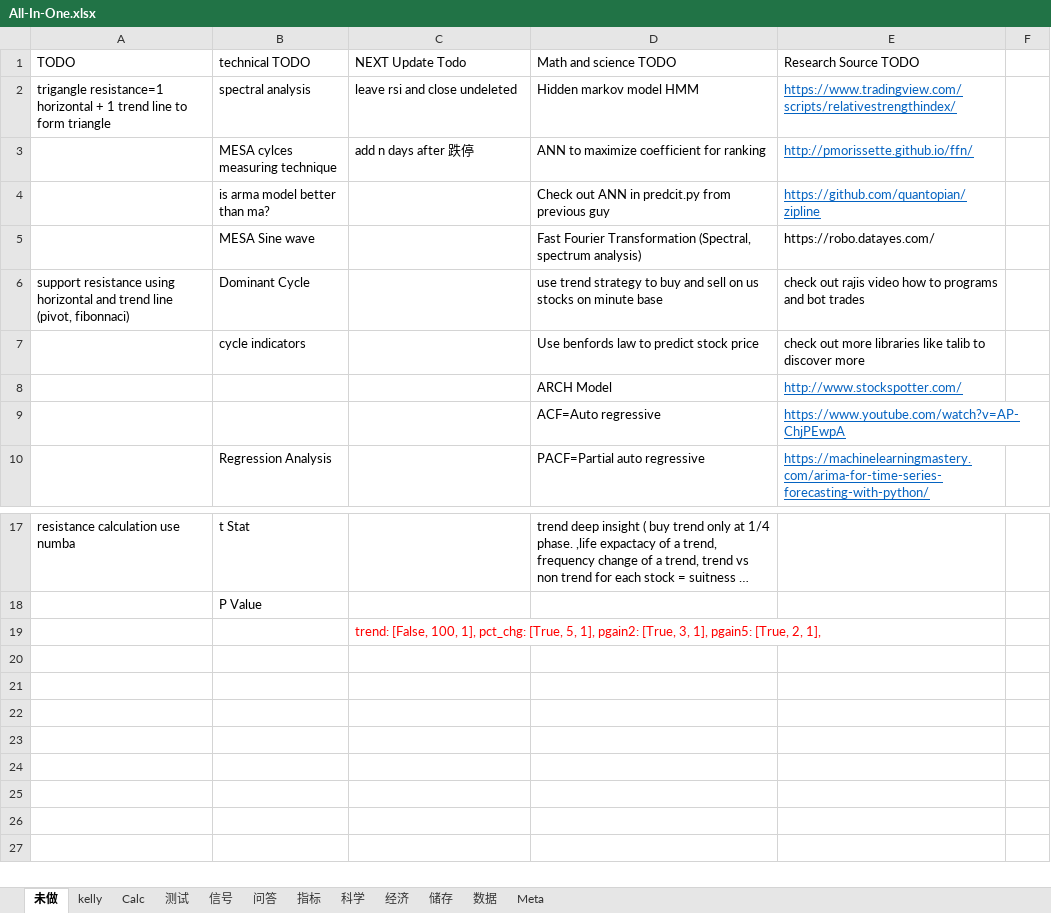
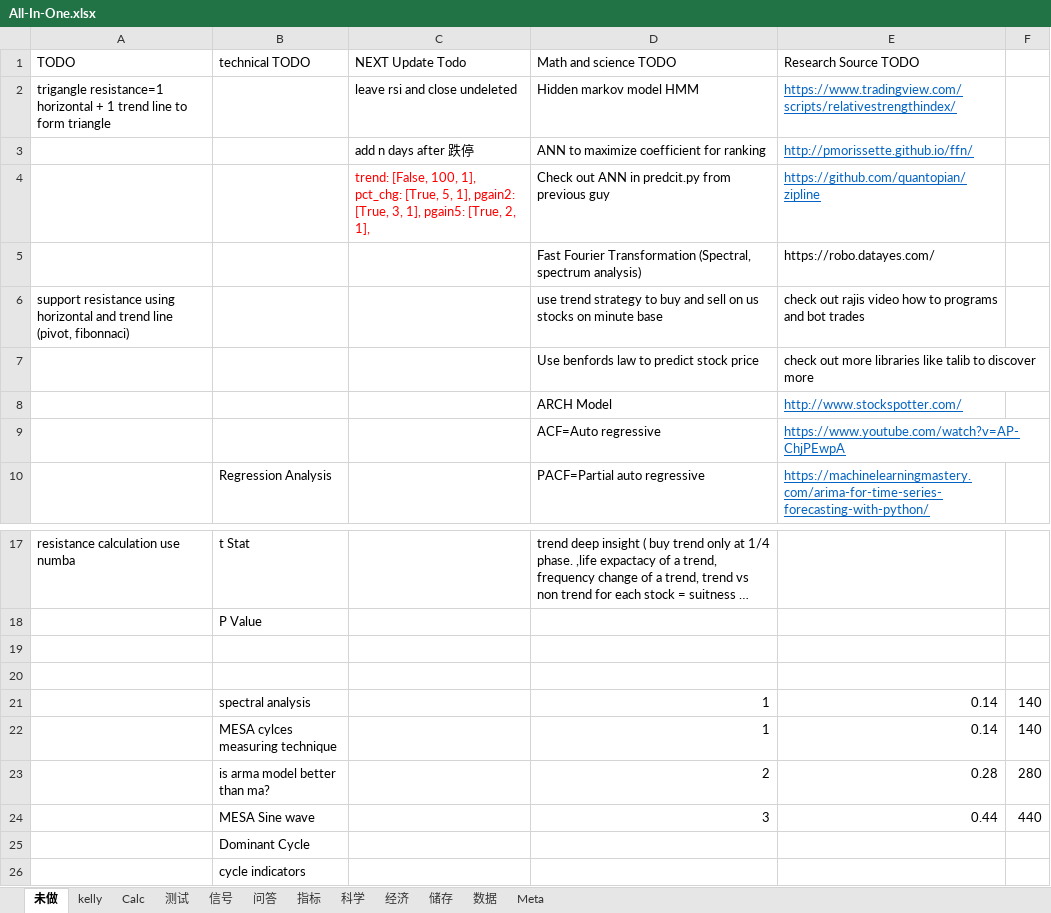
Before and after one commit to webclinic017/Stock-5, an Excel workbook: All-In-One.xlsx, sheet 未做, drawn as a sheet; only a part is shown, gaps mark what is left out; long unchanged cells end in …; values as stored, in another font and other column widths than the file's, no borders; the diff names each change by its address in the sheet, - before the commit and + after, or states it on an @@ line.

```diff
--- a/All-In-One.xlsx (sheet 未做)
+++ b/All-In-One.xlsx (sheet 未做)
-B2 (technical TODO): spectral analysis
+B2 (technical TODO): (empty)
-B3 (technical TODO): MESA cylces measuring technique
+B3 (technical TODO): (empty)
-B4 (technical TODO): is arma model better than ma?
+B4 (technical TODO): (empty)
-C4 (NEXT Update Todo): (empty)
+C4 (NEXT Update Todo): trend: [False, 100, 1], pct_chg: [True, 5, 1], pgain2: [True, 3, 1], pgain5: [True, 2, 1],
-B5 (technical TODO): MESA Sine wave
+B5 (technical TODO): (empty)
-B6 (technical TODO): Dominant Cycle
+B6 (technical TODO): (empty)
-B7 (technical TODO): cycle indicators
+B7 (technical TODO): (empty)
-C19 (NEXT Update Todo): trend: [False, 100, 1], pct_chg: [True, 5, 1], pgain2: [True, 3, 1], pgain5: [True, 2, 1],
+C19 (NEXT Update Todo): (empty)
+row 20: (empty)
+row 21:  | spectral analysis |  | 1 | 0.14 | 140
+row 22:  | MESA cylces measuring technique |  | 1 | 0.14 | 140
+row 23:  | is arma model better than ma? |  | 2 | 0.28 | 280
+row 24:  | MESA Sine wave |  | 3 | 0.44 | 440
+row 25:  | Dominant Cycle
+row 26:  | cycle indicators
```
Also changed, not shown: 1 other file.
